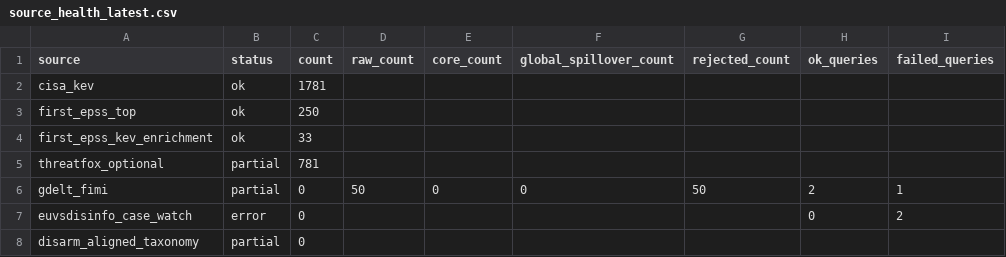
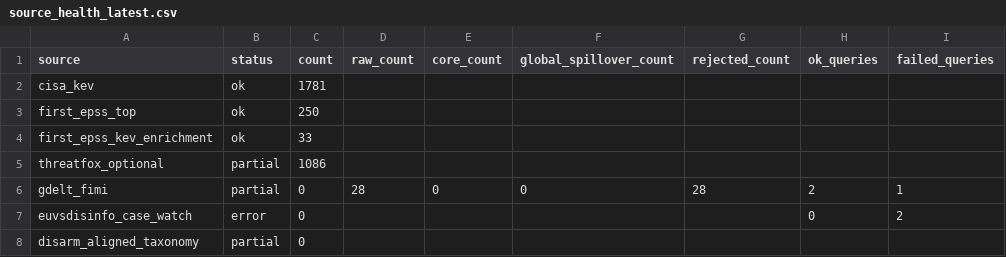
Before and after one commit to mowlsint/mard-hybrid-telemetry, a CSV file: public/downloads/source_health_latest.csv, drawn as a sheet; only a part is shown; the diff names each change by its address in the sheet, - before the commit and + after, or states it on an @@ line.

```diff
--- a/public/downloads/source_health_latest.csv
+++ b/public/downloads/source_health_latest.csv
-C5 (count): 781
+C5 (count): 1086
-D6 (raw_count): 50
+D6 (raw_count): 28
-G6 (rejected_count): 50
+G6 (rejected_count): 28
```
Also changed, not shown: 12 other files.
